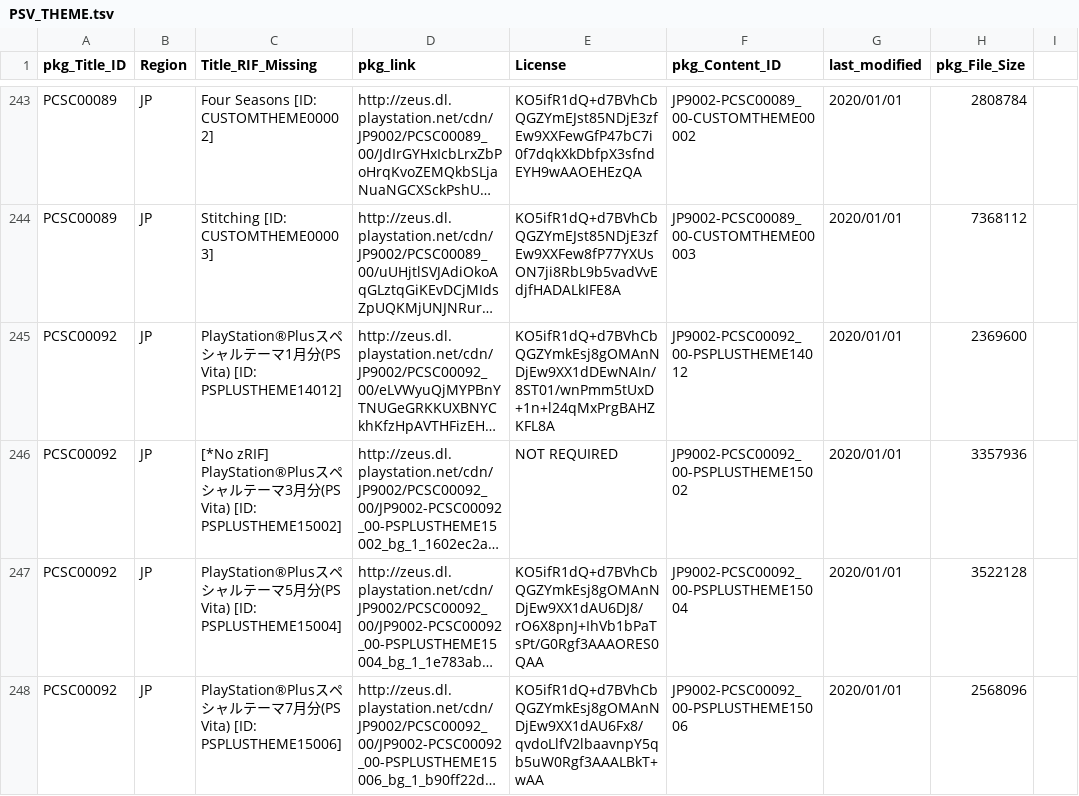
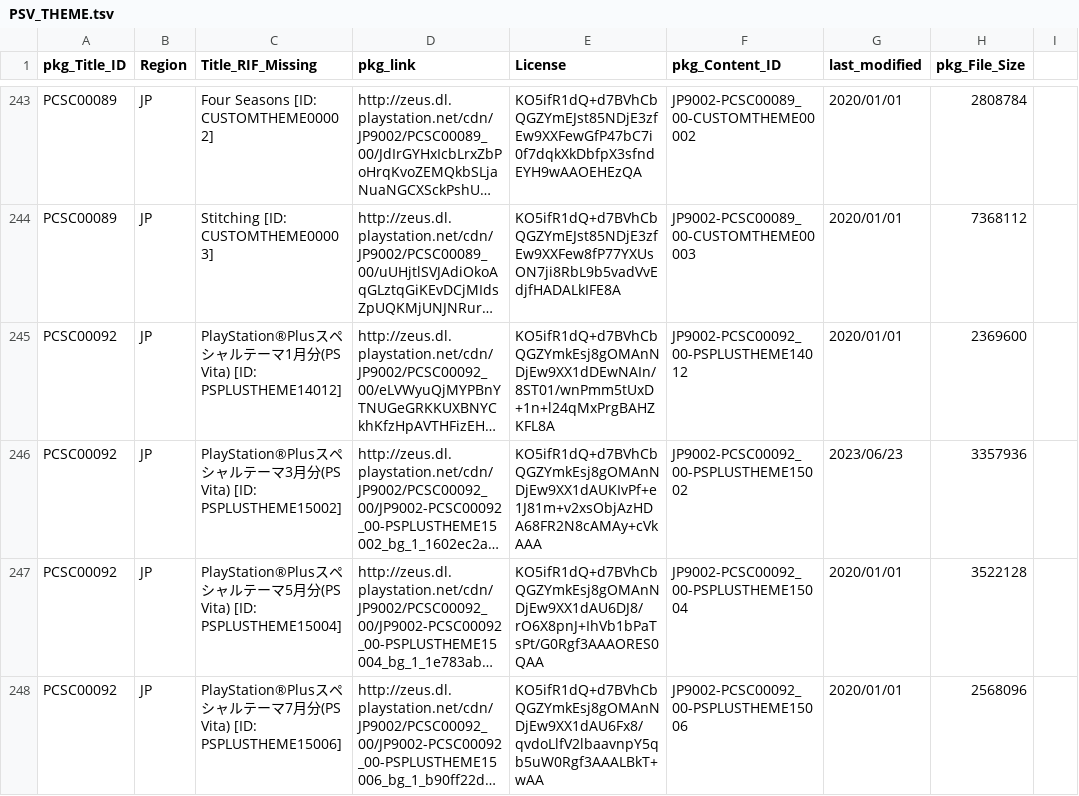
Before and after one commit to 1jtp8sobiu/NPS_JP, a TSV file: rearrange/PSV_THEME.tsv, drawn as a sheet; only a part is shown, gaps mark what is left out; long unchanged cells end in …; the diff covers the shown part only; the diff names each change by its address in the sheet, - before the commit and + after, or states it on an @@ line.

```diff
--- a/rearrange/PSV_THEME.tsv
+++ b/rearrange/PSV_THEME.tsv
-C246 (Title_RIF_Missing): [*No zRIF] PlayStation®Plusス…
+C246 (Title_RIF_Missing): PlayStation®Plusス…
-E246 (License): NOT REQUIRED
+E246 (License): KO5ifR1dQ+d7BVhCbQGZYmkEsj8gOMAnNDjEw9XX1dAUKIvPf+e1J81m+v2xsObjAzHDA68FR2N8cAMAy+cVkAAA
-G246 (last_modified): 2020/01/01
+G246 (last_modified): 2023/06/23
```
Also changed, not shown: 11 added rows and 39 edited cells elsewhere in this file, rearrange/PSP_AC.tsv, rearrange/PSP_APP.tsv, 8 other files.
